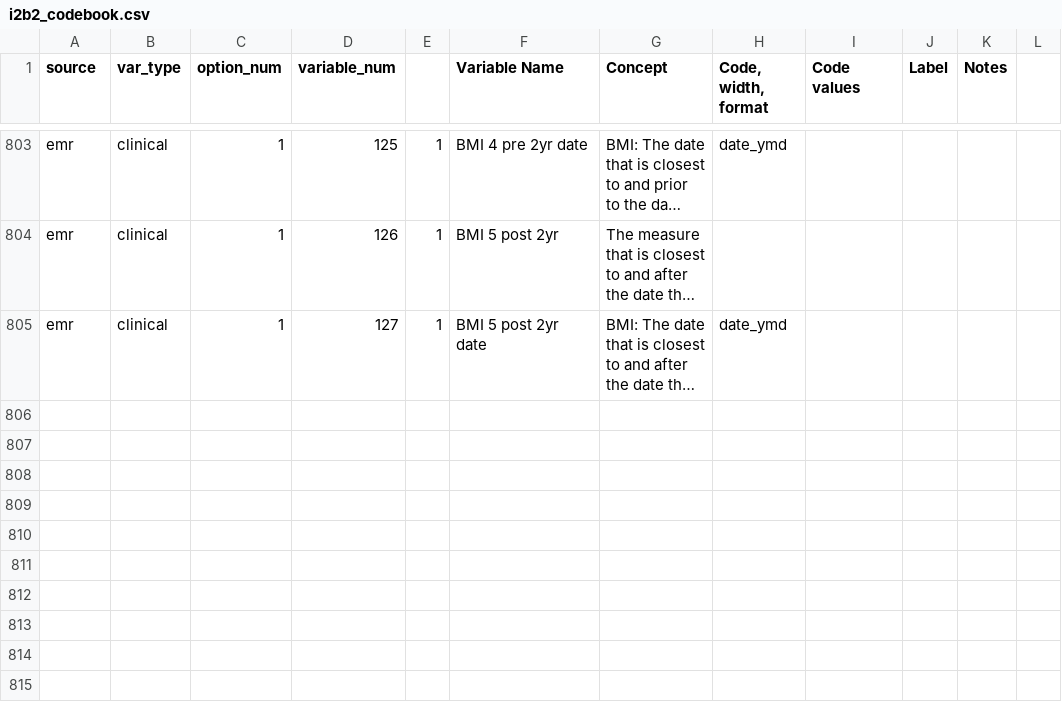
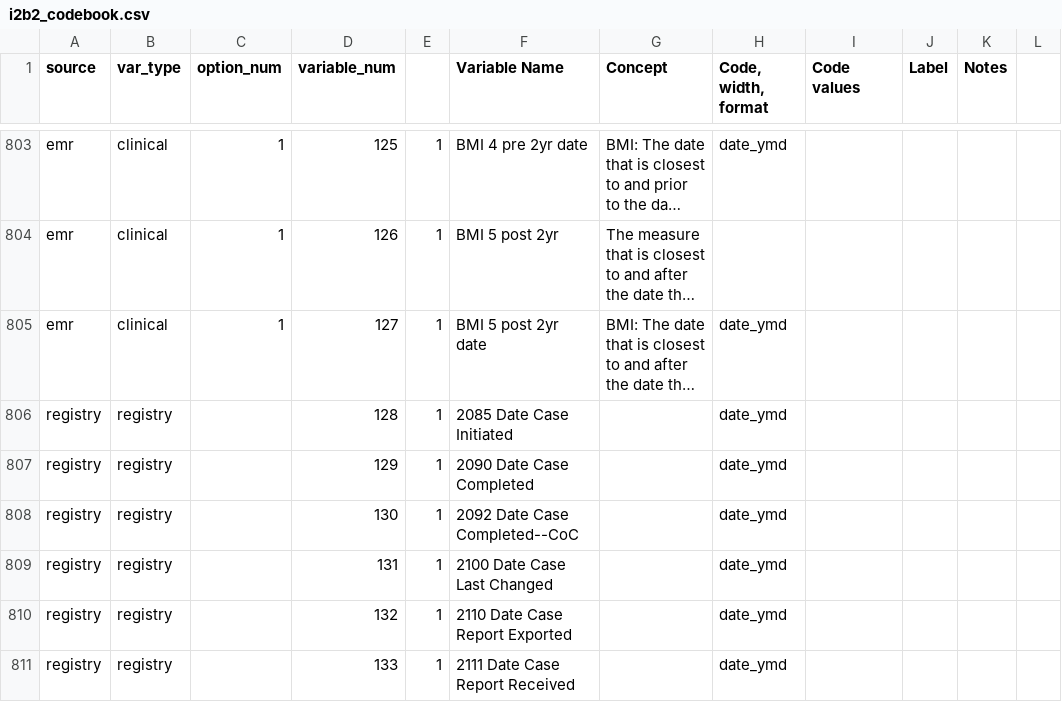
Before and after one commit to kumc-bmi/bc_qa, a CSV file: i2b2_codebook.csv, drawn as a sheet; only a part is shown, gaps mark what is left out; long unchanged cells end in …; the diff names each change by its address in the sheet, - before the commit and + after, or states it on an @@ line.

```diff
--- a/i2b2_codebook.csv
+++ b/i2b2_codebook.csv
+row 806: registry | registry |  | 128 | 1 | 2085 Date Case Initiated |  | date_ymd
+row 807: registry | registry |  | 129 | 1 | 2090 Date Case Completed |  | date_ymd
+row 808: registry | registry |  | 130 | 1 | 2092 Date Case Completed--CoC |  | date_ymd
+row 809: registry | registry |  | 131 | 1 | 2100 Date Case Last Changed |  | date_ymd
+row 810: registry | registry |  | 132 | 1 | 2110 Date Case Report Exported |  | date_ymd
+row 811: registry | registry |  | 133 | 1 | 2111 Date Case Report Received |  | date_ymd
```
Also changed, not shown: bc_codebook_ddict.csv.
